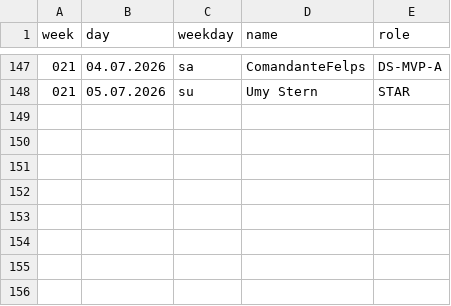
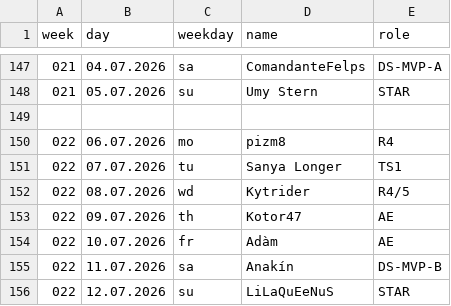
Before and after one commit to jsheridan1980/lw-azo-train, a CSV file: 099-train-drivers.csv, drawn as a sheet; only a part is shown, gaps mark what is left out; the diff names each change by its address in the sheet, - before the commit and + after, or states it on an @@ line.

```diff
--- a/099-train-drivers.csv
+++ b/099-train-drivers.csv
+row 149: (empty)
+row 150: 022 | 06.07.2026 | mo | pizm8 | R4
+row 151: 022 | 07.07.2026 | tu | Sanya Longer | TS1
+row 152: 022 | 08.07.2026 | wd | Kytrider | R4/5
+row 153: 022 | 09.07.2026 | th | Kotor47 | AE
+row 154: 022 | 10.07.2026 | fr | Adàm | AE
+row 155: 022 | 11.07.2026 | sa | Anakín | DS-MVP-B
+row 156: 022 | 12.07.2026 | su | LiLaQuEeNuS | STAR
```
Also changed, not shown: 001-ds-b-mvp.csv, 002-ds-a-mvp.csv, 13 other files.
